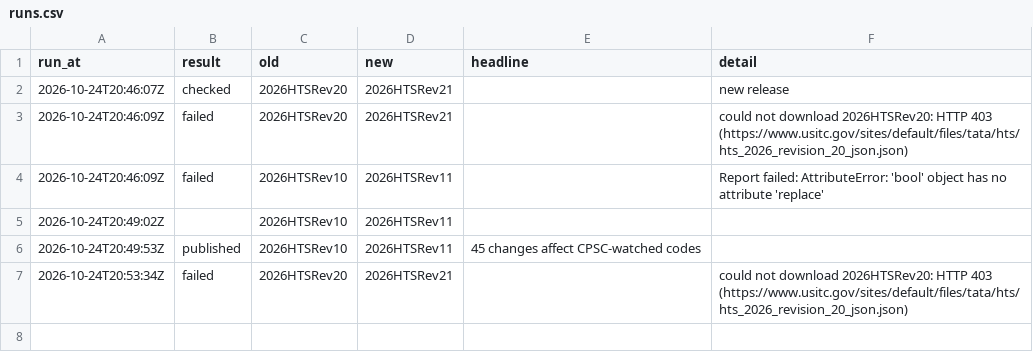
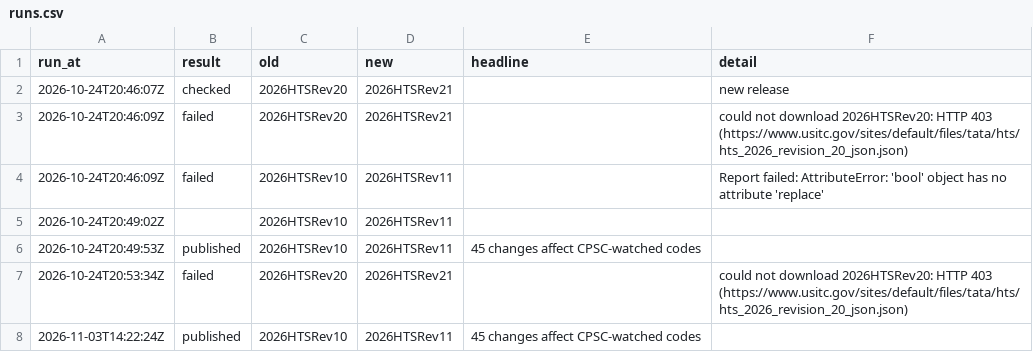
Before and after one commit to jasia03/HTS-Change-Monitor, a CSV file: data/runs.csv, drawn as a sheet.

Commit message:
Publish HTS alert: 2026HTSRev10 -> 2026HTSRev11

```diff
--- a/data/runs.csv
+++ b/data/runs.csv
@@ -7 +7,2 @@ run_at,result,old,new,headline,detail
 2026-10-24T20:53:34Z,failed,2026HTSRev20,2026HTSRev21,,could not download 2026HTSRev20: HTTP 403 (https://www.usitc.gov/sites/default/files/tata/hts/hts_2026_revision_20_json.json)
+2026-11-03T14:22:24Z,published,2026HTSRev10,2026HTSRev11,45 changes affect CPSC-watched codes,
```
Also changed, not shown: 4 other files.
